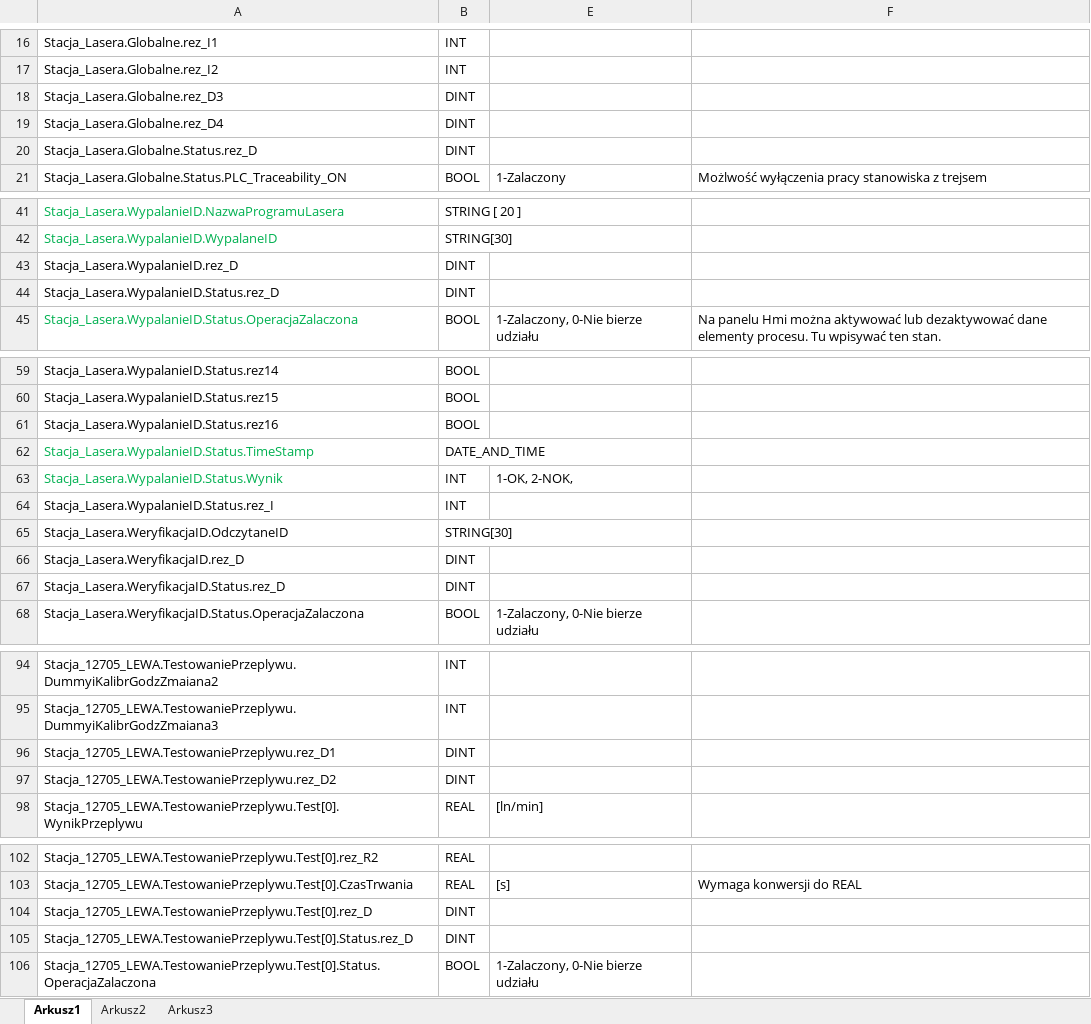
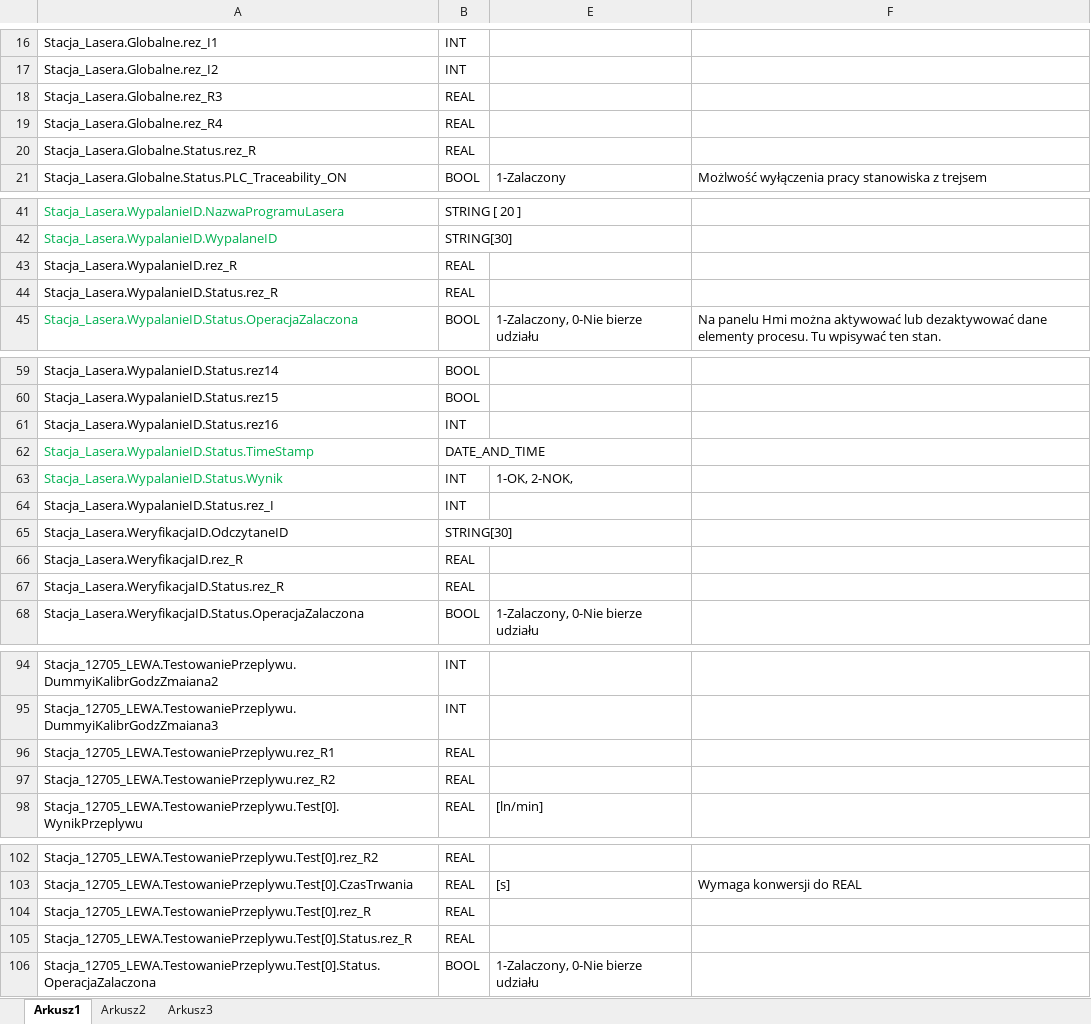
Before and after one commit to prodlinetrace/wink_bmw_trace, an Excel workbook: doc/Opis.xlsx, sheet Arkusz1, drawn as a sheet; only a part is shown, gaps mark what is left out; values as stored, in another font and other column widths than the file's, no borders; removed rows and columns are numbered as before the commit, all else as after; the diff covers the shown part only; the diff names each change by its address in the sheet, - before the commit and + after, or states it on an @@ line.

```diff
--- a/doc/Opis.xlsx (sheet Arkusz1)
+++ b/doc/Opis.xlsx (sheet Arkusz1)
-row 18: Stacja_Lasera.Globalne.rez_D3 | DINT
-row 19: Stacja_Lasera.Globalne.rez_D4 | DINT
-row 20: Stacja_Lasera.Globalne.Status.rez_D | DINT
+row 18: Stacja_Lasera.Globalne.rez_R3 | REAL
+row 19: Stacja_Lasera.Globalne.rez_R4 | REAL
+row 20: Stacja_Lasera.Globalne.Status.rez_R | REAL
-row 43: Stacja_Lasera.WypalanieID.rez_D | DINT
-row 44: Stacja_Lasera.WypalanieID.Status.rez_D | DINT
+row 43: Stacja_Lasera.WypalanieID.rez_R | REAL
+row 44: Stacja_Lasera.WypalanieID.Status.rez_R | REAL
-B61: BOOL
+B61: INT
-row 66: Stacja_Lasera.WeryfikacjaID.rez_D | DINT
-row 67: Stacja_Lasera.WeryfikacjaID.Status.rez_D | DINT
+row 66: Stacja_Lasera.WeryfikacjaID.rez_R | REAL
+row 67: Stacja_Lasera.WeryfikacjaID.Status.rez_R | REAL
-row 96: Stacja_12705_LEWA.TestowaniePrzeplywu.rez_D1 | DINT
-row 97: Stacja_12705_LEWA.TestowaniePrzeplywu.rez_D2 | DINT
+row 96: Stacja_12705_LEWA.TestowaniePrzeplywu.rez_R1 | REAL
+row 97: Stacja_12705_LEWA.TestowaniePrzeplywu.rez_R2 | REAL
-row 104: Stacja_12705_LEWA.TestowaniePrzeplywu.Test[0].rez_D | DINT
-row 105: Stacja_12705_LEWA.TestowaniePrzeplywu.Test[0].Status.rez_D | DINT
+row 104: Stacja_12705_LEWA.TestowaniePrzeplywu.Test[0].rez_R | REAL
+row 105: Stacja_12705_LEWA.TestowaniePrzeplywu.Test[0].Status.rez_R | REAL
```
Also changed, not shown: 2 added rows, 2 removed rows and 3 edited cells elsewhere in this sheet, 15 other files.
